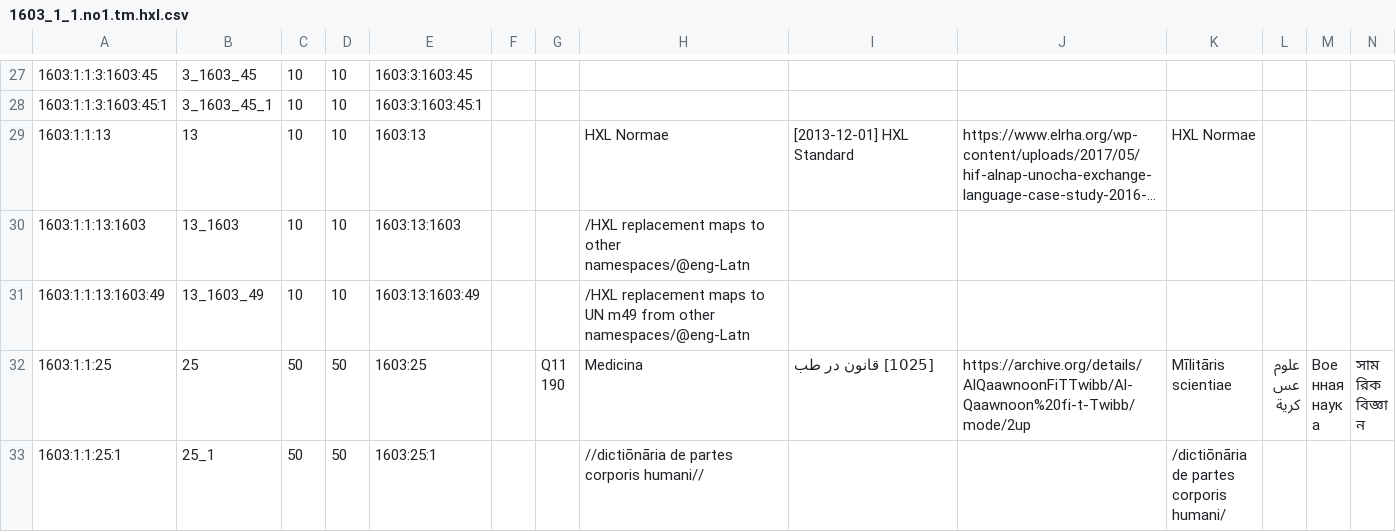
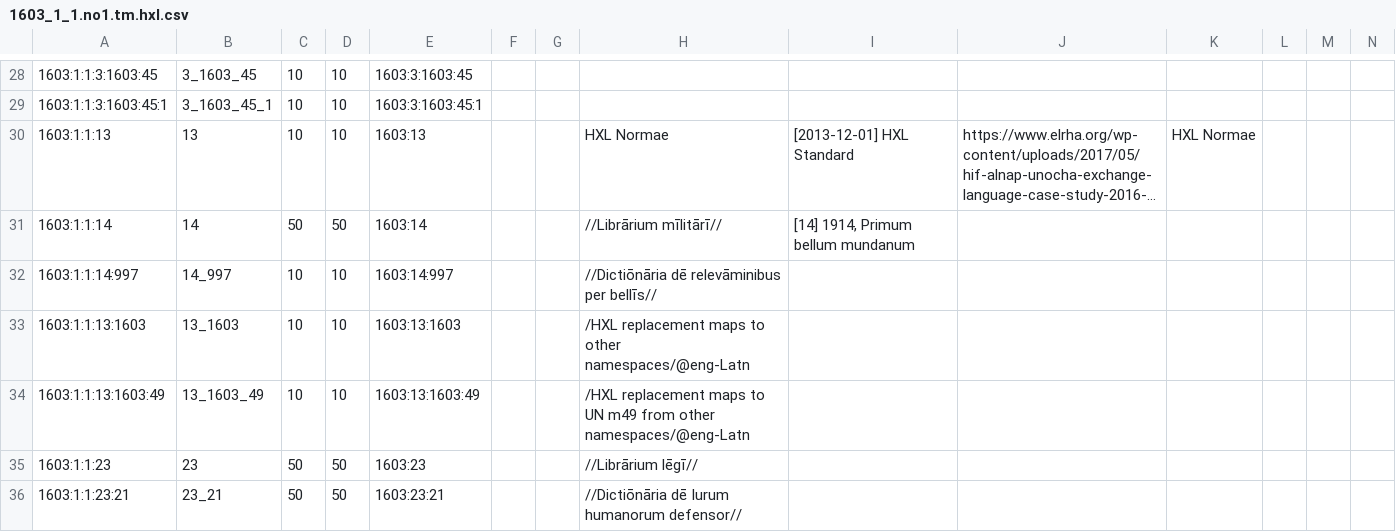
Before and after one commit to EticaAI/lexicographi-sine-finibus, a CSV file: officinam/1603/1/1/1603_1_1.no1.tm.hxl.csv, drawn as a sheet; only a part is shown, gaps mark what is left out; the shorter side is filled out with more unchanged rows; long unchanged cells end in …; rows hold the shown columns only; the diff covers the shown part only; the diff names each change by its address in the sheet, - before the commit and + after, or states it on an @@ line.

```diff
--- a/officinam/1603/1/1/1603_1_1.no1.tm.hxl.csv
+++ b/officinam/1603/1/1/1603_1_1.no1.tm.hxl.csv
+row 31: 1603:1:1:14 | 14 | 50 | 50 | 1603:14 |  |  | //Librārium mīlitārī// | [14] 1914, Primum bellum mundanum
+row 32: 1603:1:1:14:997 | 14_997 | 10 | 10 | 1603:14:997 |  |  | //Dictiōnāria dē relevāminibus per bellīs//
+row 35: 1603:1:1:23 | 23 | 50 | 50 | 1603:23 |  |  | //Librārium lēgī//
+row 36: 1603:1:1:23:21 | 23_21 | 50 | 50 | 1603:23:21 |  |  | //Dictiōnāria dē Iurum humanorum defensor//
```
Also changed, not shown: 6 added rows and 2 edited cells elsewhere in this file, 9 other files.
